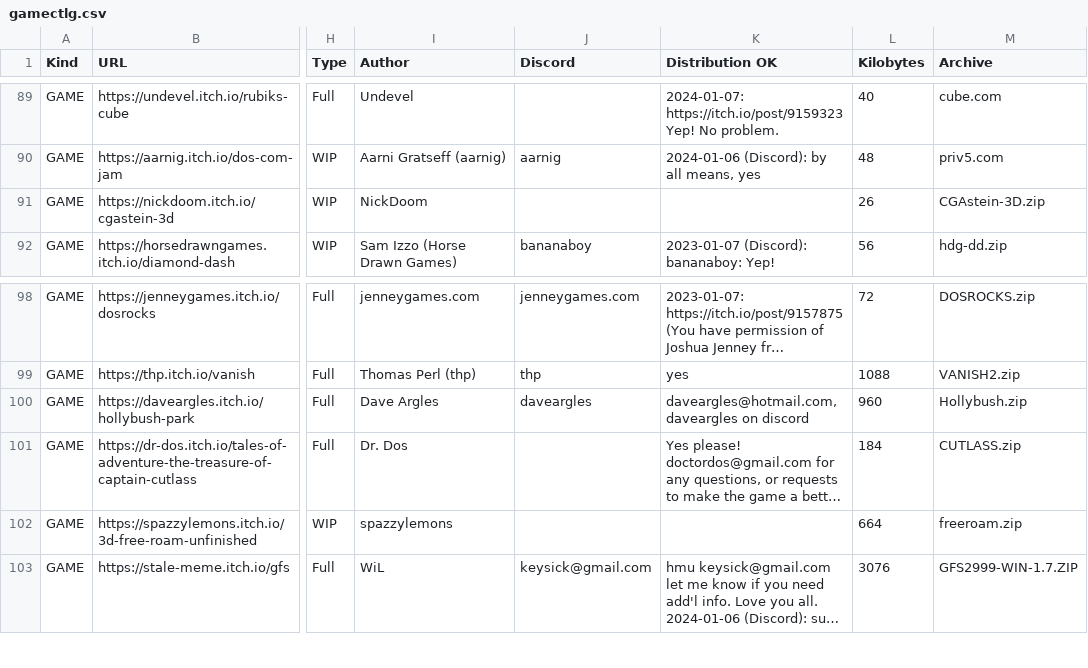
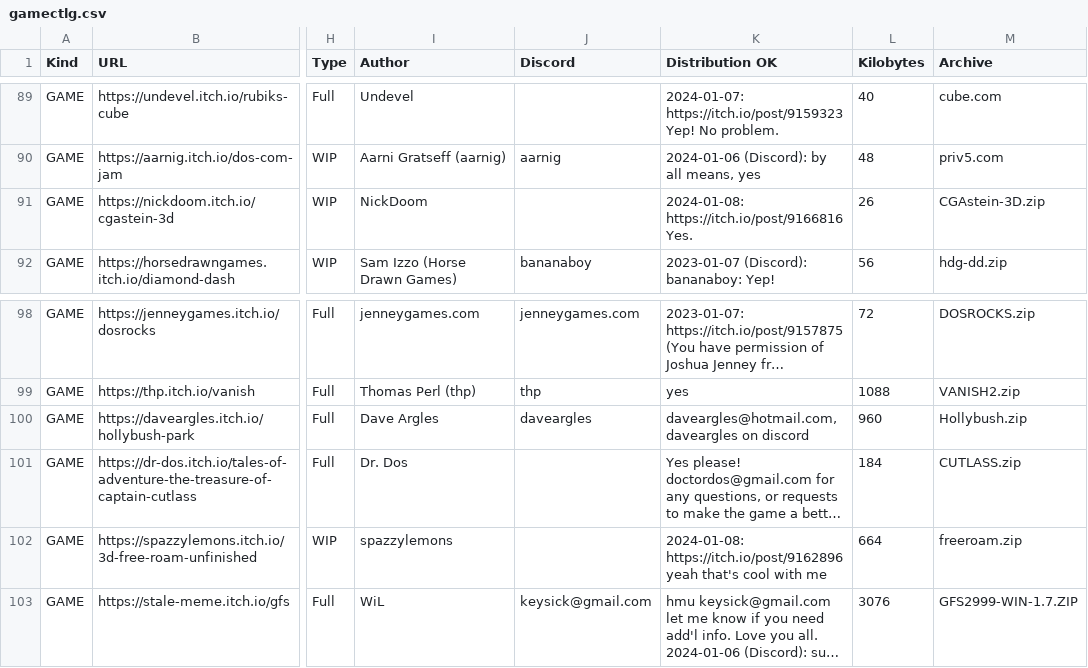
Before and after one commit to thp/dos-game-jam-demo-disc, a CSV file: catalog/gamectlg.csv, drawn as a sheet; only a part is shown, gaps mark what is left out; long unchanged cells end in …; the diff names each change by its address in the sheet, - before the commit and + after, or states it on an @@ line.

Commit message:
Additional distribution permissions

```diff
--- a/catalog/gamectlg.csv
+++ b/catalog/gamectlg.csv
-K91 (Distribution OK): (empty)
+K91 (Distribution OK): 2024-01-08: https://itch.io/post/9166816 Yes.
-K102 (Distribution OK): (empty)
+K102 (Distribution OK): 2024-01-08: https://itch.io/post/9162896 yeah that's cool with me
```
